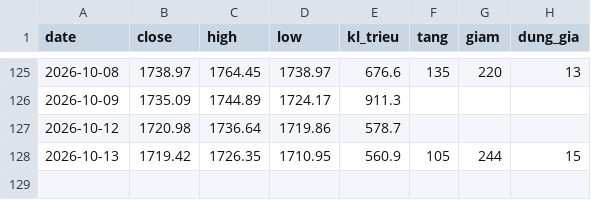
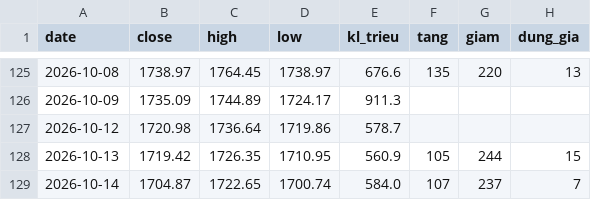
Before and after one commit to quangn1975/do-rong-hose, a CSV file: data/thi_truong.csv, drawn as a sheet; only a part is shown, gaps mark what is left out; the diff names each change by its address in the sheet, - before the commit and + after, or states it on an @@ line.

```diff
--- a/data/thi_truong.csv
+++ b/data/thi_truong.csv
+row 129: 2026-10-14 | 1704.87 | 1722.65 | 1700.74 | 584.0 | 107 | 237 | 7
```
Also changed, not shown: data/15_ma_chot.csv, 1 other file.
